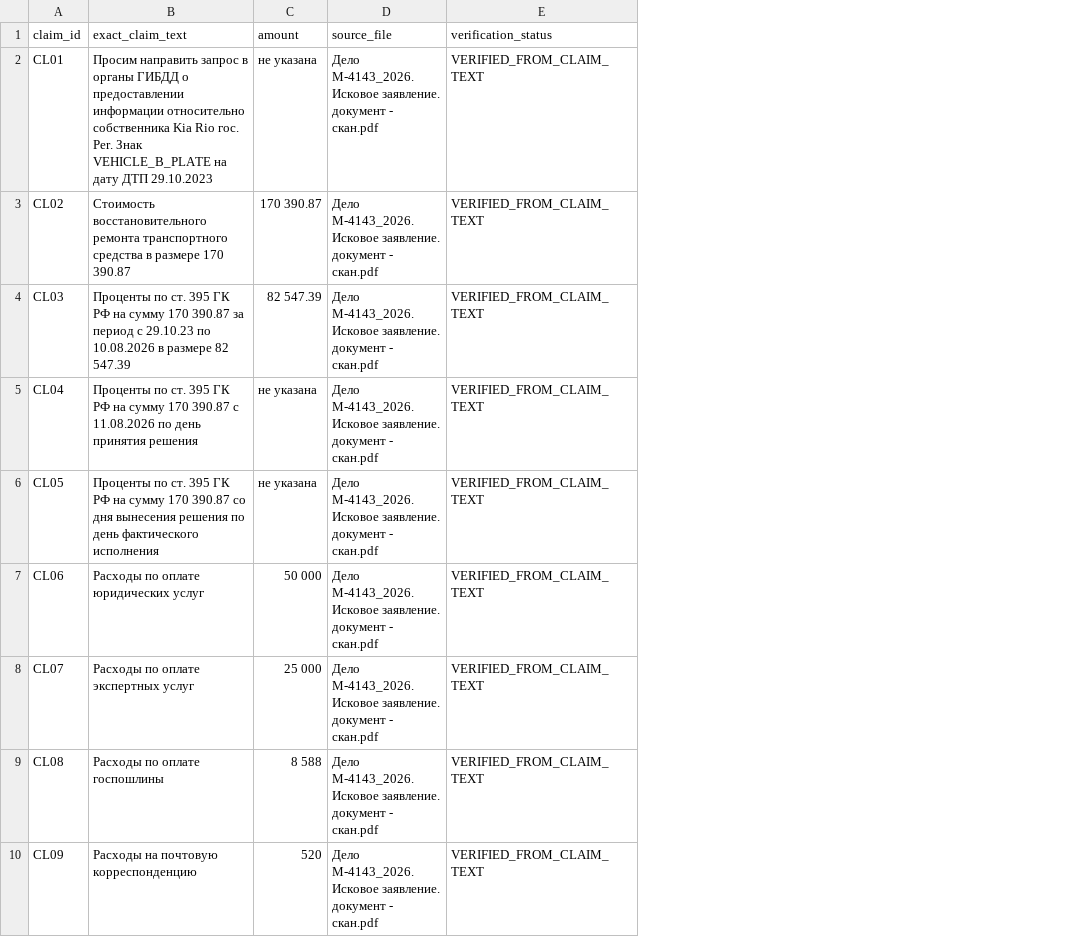
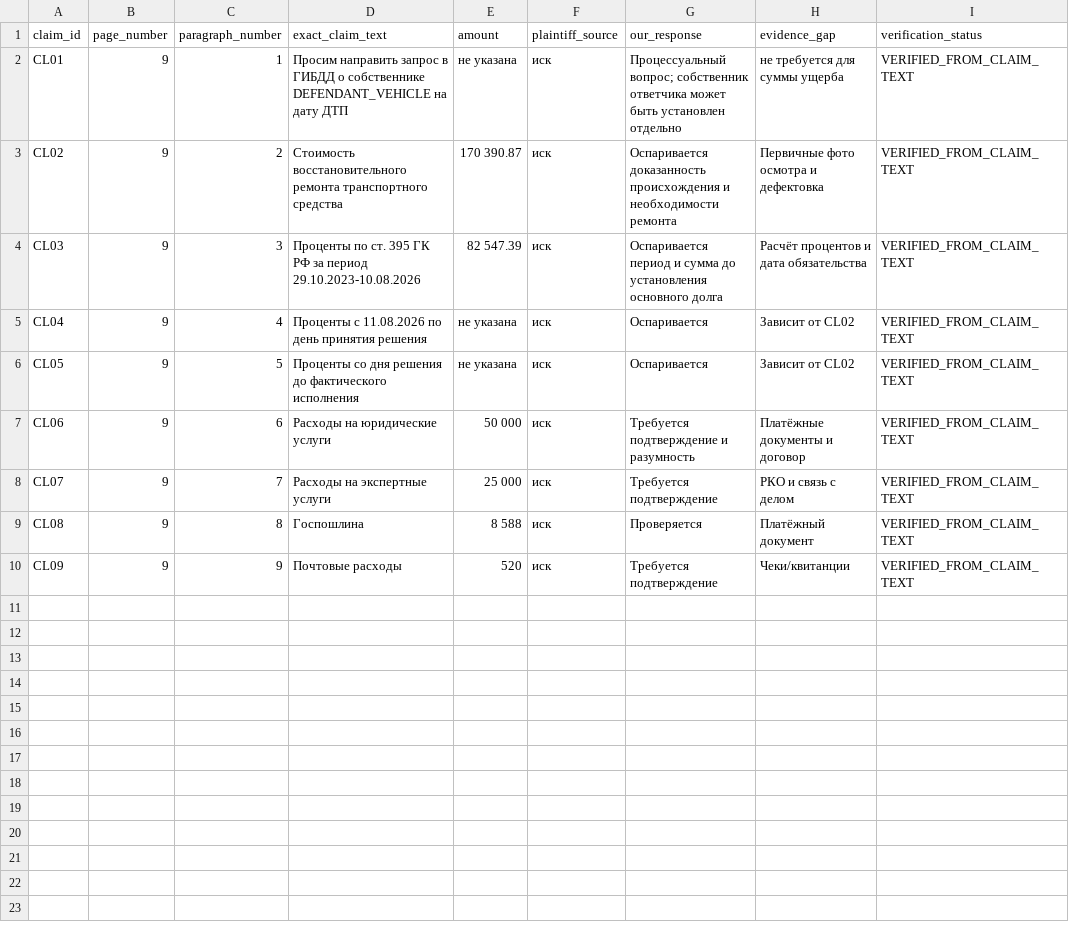
Before and after one commit to wanga1712/010103_syd_vicios, a CSV file: docs/CLAIM_TEXT_POINTS.csv, drawn as a sheet; removed rows and columns are numbered as before the commit, all else as after; the diff names each change by its address in the sheet, - before the commit and + after, or states it on an @@ line.

Commit message:
Add WIP-13 V3 strategy and primary evidence

```diff
--- a/docs/CLAIM_TEXT_POINTS.csv
+++ b/docs/CLAIM_TEXT_POINTS.csv
+column B (page_number), rows 2-10: all 9
+column C (paragraph_number), rows 2-10: 1 | 2 | 3 | 4 | 5 | 6 | 7 | 8 | 9
-column D (source_file), rows 2-10: all Дело М-4143_2026. Исковое заявление. документ - скан.pdf
+column F (plaintiff_source), rows 2-10: all иск
+column G (our_response), rows 2-10: Процессуальный вопрос; собственник ответчика может быть установлен отдельно | Оспаривается доказанность происхождения и необходимости ремонта | Оспаривается период и сумма до установления основного долга | Оспаривается | Оспаривается | Требуется подтверждение и разумность | Требуется подтверждение | Проверяется | Требуется подтверждение
+column H (evidence_gap), rows 2-10: не требуется для суммы ущерба | Первичные фото осмотра и дефектовка | Расчёт процентов и дата обязательства | Зависит от CL02 | Зависит от CL02 | Платёжные документы и договор | РКО и связь с делом | Платёжный документ | Чеки/квитанции
-D2 (exact_claim_text): …запрос в органы ГИБДД о предоставлении информации относительно собственника Kia Rio гос. Per. Знак VEHICLE_B_PLATE на дату ДТП 29.10.2023
+D2 (exact_claim_text): …запрос в ГИБДД о собственнике DEFENDANT_VEHICLE на дату ДТП
-D3 (exact_claim_text): …транспортного средства в размере 170 390.87
+D3 (exact_claim_text): …транспортного средства
-D4 (exact_claim_text): …ГК РФ на сумму 170 390.87 за период с 29.10.23 по 10.08.2026 в размере 82 547.39
+D4 (exact_claim_text): …ГК РФ за период 29.10.2023-10.08.2026
-D5 (exact_claim_text): Проценты по ст. 395 ГК РФ на сумму 170 390.87 с 11.08.2026…
+D5 (exact_claim_text): Проценты с 11.08.2026…
-D6 (exact_claim_text): Проценты по ст. 395 ГК РФ на сумму 170 390.87 со дня вынесения решения по день фактического исполнения
+D6 (exact_claim_text): Проценты со дня решения до фактического исполнения
-D7 (exact_claim_text): Расходы по оплате юридических услуг
+D7 (exact_claim_text): Расходы на юридические услуги
-D8 (exact_claim_text): Расходы по оплате экспертных услуг
+D8 (exact_claim_text): Расходы на экспертные услуги
-D9 (exact_claim_text): Расходы по оплате госпошлины
+D9 (exact_claim_text): Госпошлина
-D10 (exact_claim_text): Расходы на почтовую корреспонденцию
+D10 (exact_claim_text): Почтовые расходы
```
Also changed, not shown: docs/ISSUE_MATRIX.csv, docs/OPEN_EVIDENCE_GAPS.csv, 13 other files.
